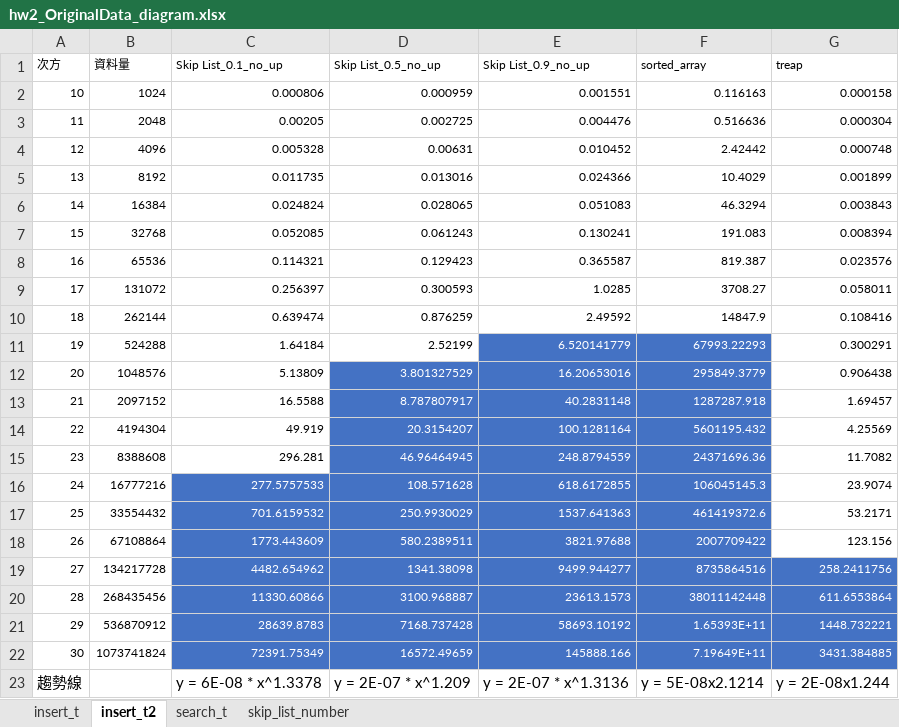
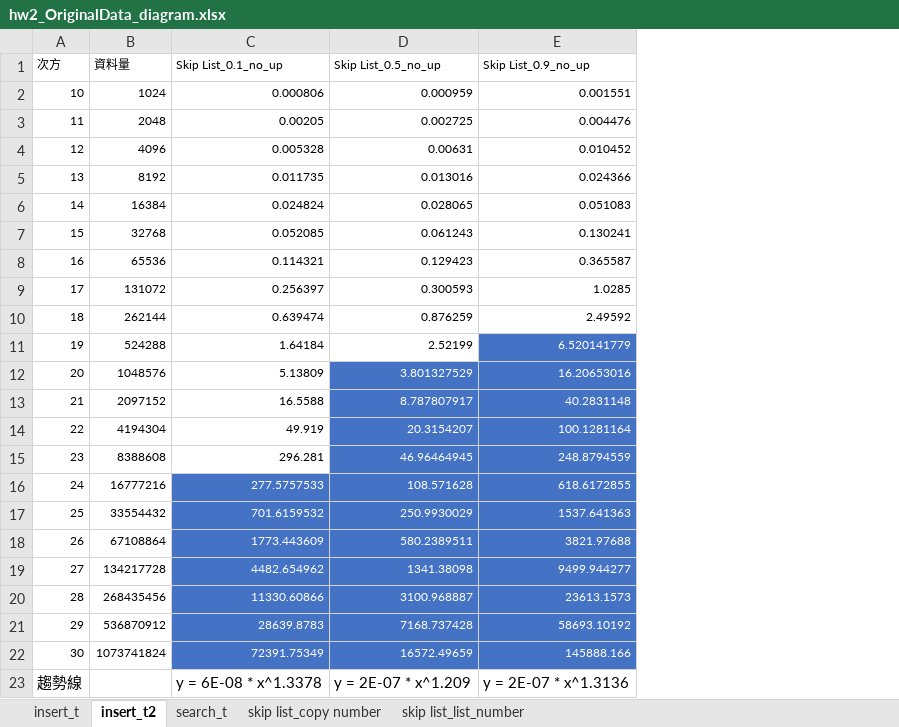
Before and after one commit to theabc50111/nccu_cs_hw, an Excel workbook: DataStructure_HW/HW2/hw2_OriginalData_diagram.xlsx, sheet insert_t2, drawn as a sheet; values as stored, in another font and other column widths than the file's, no borders; charts and pictures not drawn; the diff names each change by its address in the sheet, - before the commit and + after, or states it on an @@ line.

```diff
--- a/DataStructure_HW/HW2/hw2_OriginalData_diagram.xlsx (sheet insert_t2)
+++ b/DataStructure_HW/HW2/hw2_OriginalData_diagram.xlsx (sheet insert_t2)
-sheet tab: skip_list_number
+sheet tab: skip list_list_number
+sheet tab: skip list_copy number
-column F (sorted_array), rows 2-23: 0.116163 | 0.516636 | 2.42442 | 10.4029 | 46.3294 | 191.083 | 819.387 | 3708.27 | 14847.9 | 67993.22293 | 295849.3779 | 1287287.918 | 5601195.432 | 24371696.36 | 106045145.3 | 461419372.6 | 2007709422 | 8735864516 | 38011142448 | 1.65393E+11 | 7.19649E+11 | y = 5E-08x2.1214
-column G (treap), rows 2-23: 0.000158 | 0.000304 | 0.000748 | 0.001899 | 0.003843 | 0.008394 | 0.023576 | 0.058011 | 0.108416 | 0.300291 | 0.906438 | 1.69457 | 4.25569 | 11.7082 | 23.9074 | 53.2171 | 123.156 | 258.2411756 | 611.6553864 | 1448.732221 | 3431.384885 | y = 2E-08x1.244
```
Also changed, not shown: sheet skip list_list_number, charts or pictures, 2 other files.
